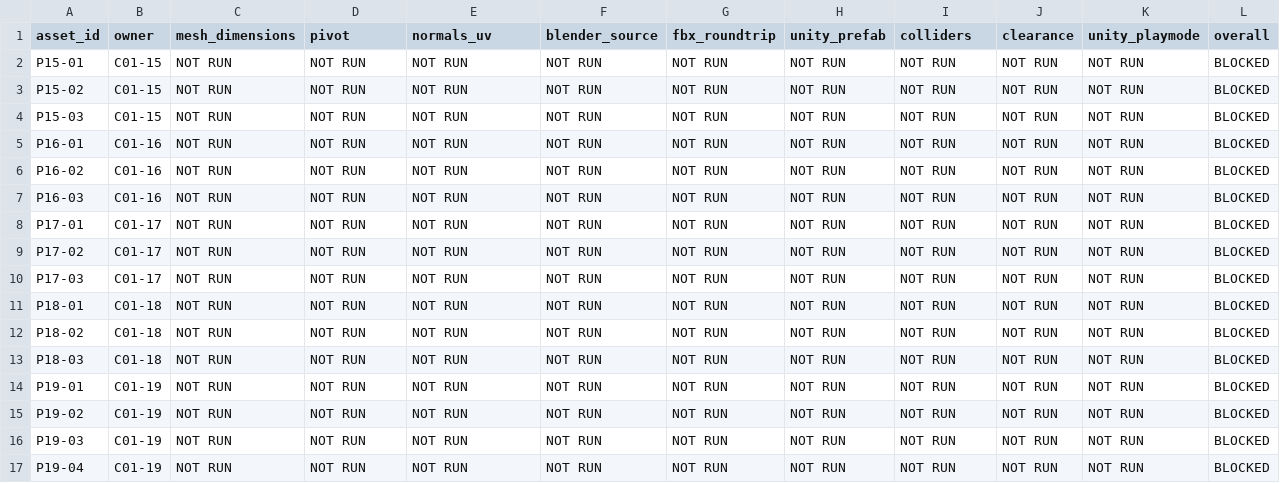
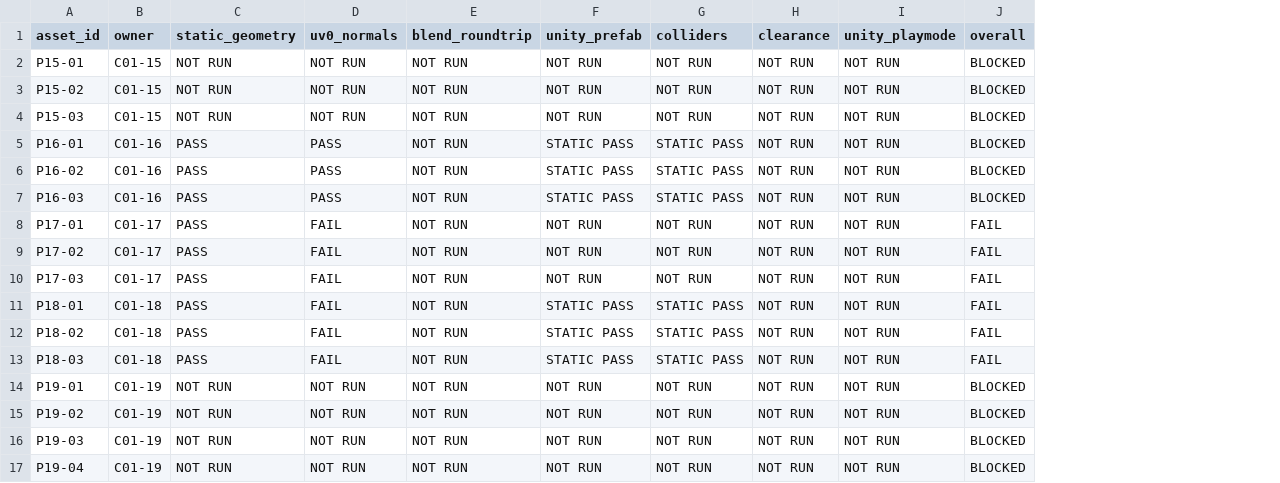
Before and after one commit to C8LyNn/Model-Test, a CSV file: C01InteriorProps_QA/reports/asset_status.csv, drawn as a sheet; removed rows and columns are numbered as before the commit, all else as after; the diff names each change by its address in the sheet, - before the commit and + after, or states it on an @@ line.

Commit message:
qa(c01-02): update 16-asset matrix after supplier-source verification

```diff
--- a/C01InteriorProps_QA/reports/asset_status.csv
+++ b/C01InteriorProps_QA/reports/asset_status.csv
-column F (blender_source), rows 2-17: all NOT RUN
-column G (fbx_roundtrip), rows 2-17: all NOT RUN
-C1: mesh_dimensions
+C1: static_geometry
-D1: pivot
+D1: uv0_normals
-E1: normals_uv
+E1: blend_roundtrip
-C5:C13 (static_geometry): NOT RUN
+C5:C13 (static_geometry): PASS
-D5:D7 (uv0_normals): NOT RUN
+D5:D7 (uv0_normals): PASS
-F5:F7 (unity_prefab): NOT RUN
+F5:F7 (unity_prefab): STATIC PASS
-G5:G7 (colliders): NOT RUN
+G5:G7 (colliders): STATIC PASS
-D8:D13 (uv0_normals): NOT RUN
+D8:D13 (uv0_normals): FAIL
-J8:J13 (overall): BLOCKED
+J8:J13 (overall): FAIL
-F11:F13 (unity_prefab): NOT RUN
+F11:F13 (unity_prefab): STATIC PASS
-G11:G13 (colliders): NOT RUN
+G11:G13 (colliders): STATIC PASS
```
